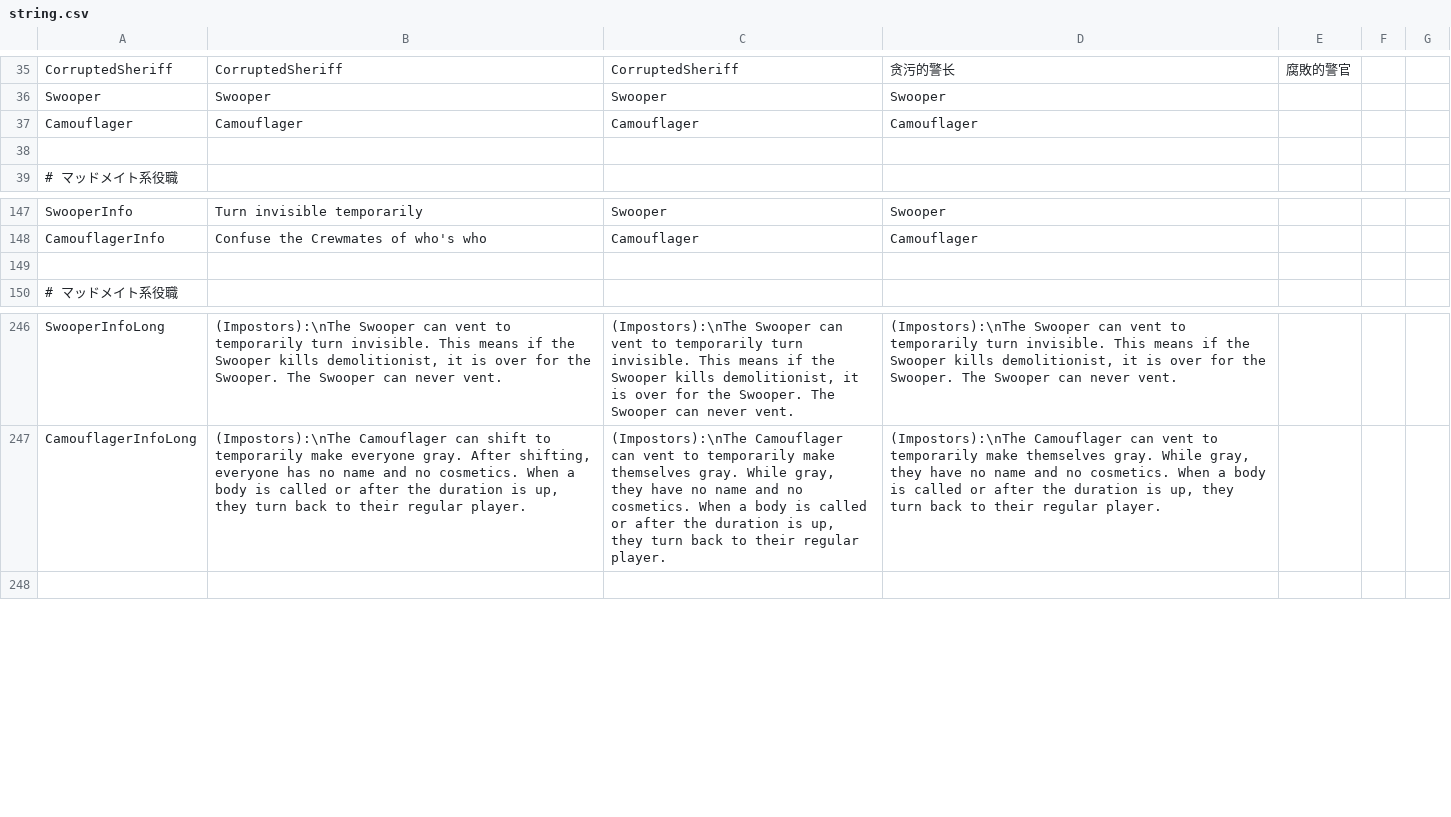
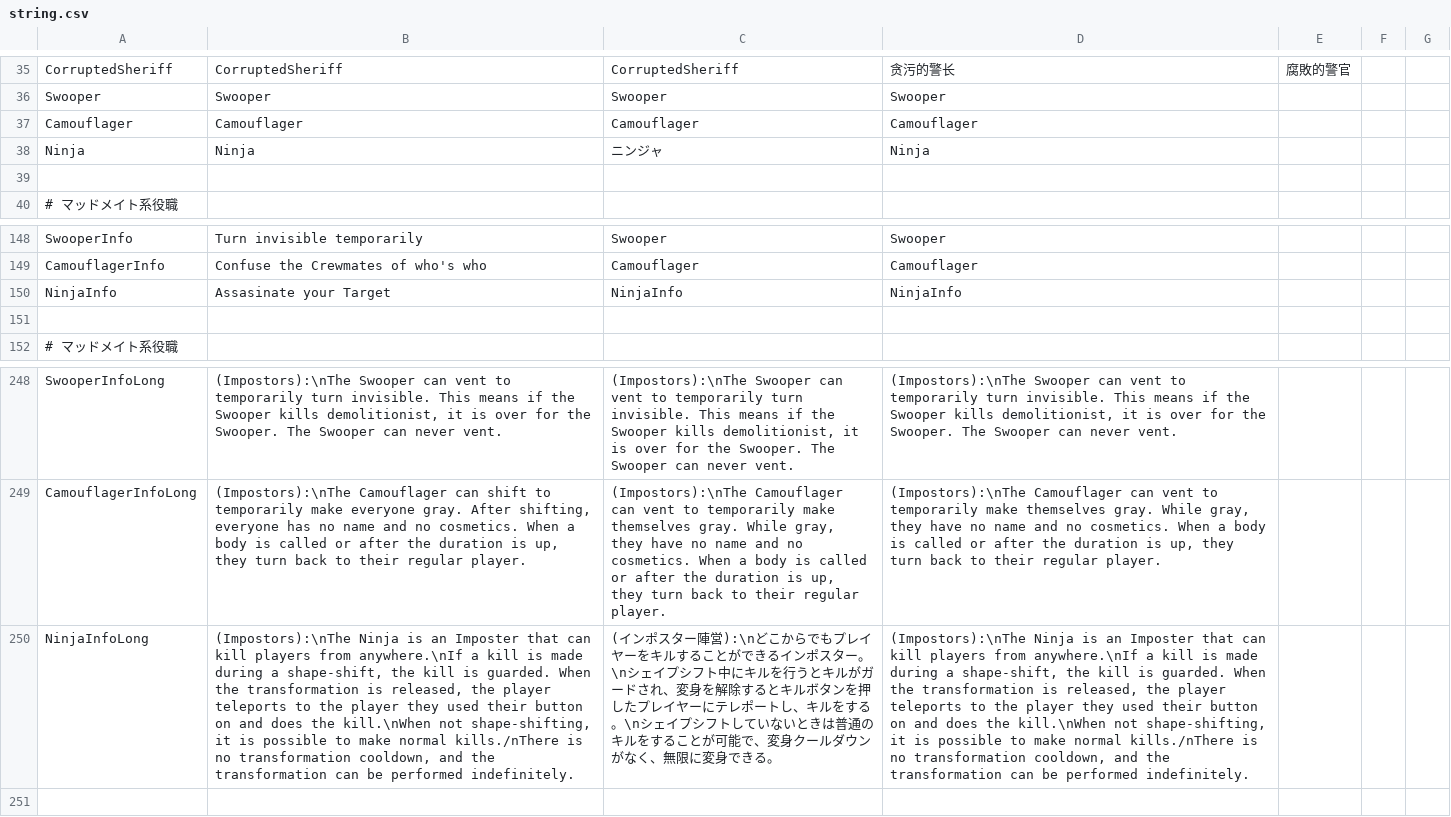
Before and after one commit to discus-sions/TownOfHost-TheOtherRoles, a CSV file: Resources/string.csv, drawn as a sheet; only a part is shown, gaps mark what is left out; the diff names each change by its address in the sheet, - before the commit and + after, or states it on an @@ line.

Commit message:
Ninja Role Update

```diff
--- a/Resources/string.csv
+++ b/Resources/string.csv
+row 38: Ninja | Ninja | ニンジャ | Ninja
+row 150: NinjaInfo | Assasinate your Target | NinjaInfo | NinjaInfo
+row 250: NinjaInfoLong | (Impostors):\nThe Ninja is an Imposter that can kill players from anywhere.\nIf a kill is made during a shape-shift, the kill is guarded. When the transformation is released, the player teleports to the player they used their button on and does the kill.\nWhen not shape-shifting, it is possible to make normal kills./nThere is no transformation cooldown, and the transformation can be performed indefinitely. | (インポスター陣営):\nどこからでもプレイヤーをキルすることができるインポスター。\nシェイプシフト中にキルを行うとキルがガードされ、変身を解除するとキルボタンを押したプレイヤーにテレポートし、キルをする。\nシェイプシフトしていないときは普通のキルをすることが可能で、変身クールダウンがなく、無限に変身できる。 | (Impostors):\nThe Ninja is an Imposter that can kill players from anywhere.\nIf a kill is made during a shape-shift, the kill is guarded. When the transformation is released, the player teleports to the player they used their button on and does the kill.\nWhen not shape-shifting, it is possible to make normal kills./nThere is no transformation cooldown, and the transformation can be performed indefinitely.
```
Also changed, not shown: 12 other files.
